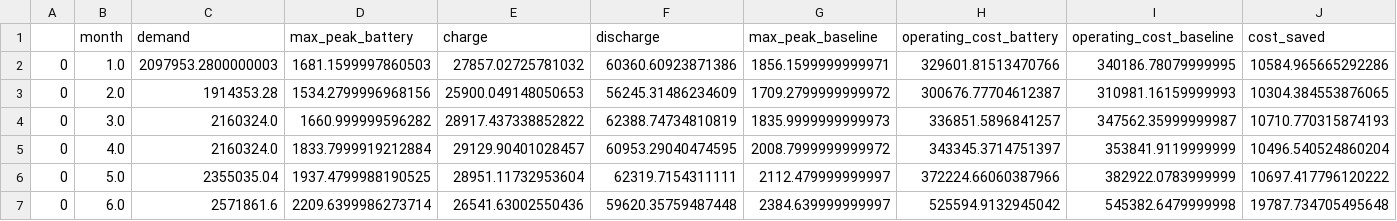
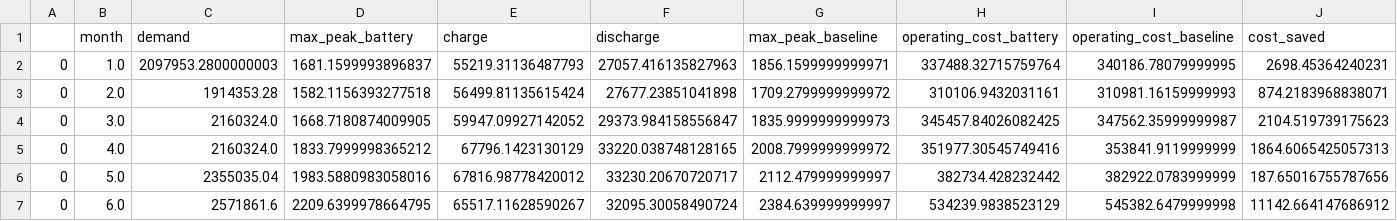
Before and after one commit to gnyirjesy/columbia-peak-shaving, a CSV file: data/2019_results/thermal_350kW.csv, drawn as a sheet; only a part is shown; the diff covers the shown part only; the diff names each change by its address in the sheet, - before the commit and + after, or states it on an @@ line.

Commit message:
remove old files and update 350kw battery

```diff
--- a/data/2019_results/thermal_350kW.csv
+++ b/data/2019_results/thermal_350kW.csv
-D2 (max_peak_battery): 1681.1599997860503
+D2 (max_peak_battery): 1681.1599993896837
-E2 (charge): 27857.02725781032
+E2 (charge): 55219.31136487793
-F2 (discharge): 60360.60923871386
+F2 (discharge): 27057.416135827963
-H2 (operating_cost_battery): 329601.81513470766
+H2 (operating_cost_battery): 337488.32715759764
-J2 (cost_saved): 10584.965665292286
+J2 (cost_saved): 2698.45364240231
-D3 (max_peak_battery): 1534.2799996968156
+D3 (max_peak_battery): 1582.1156393277518
-E3 (charge): 25900.049148050653
+E3 (charge): 56499.81135615424
-F3 (discharge): 56245.31486234609
+F3 (discharge): 27677.23851041898
-H3 (operating_cost_battery): 300676.77704612387
+H3 (operating_cost_battery): 310106.9432031161
-J3 (cost_saved): 10304.384553876065
+J3 (cost_saved): 874.2183968838071
-D4 (max_peak_battery): 1660.999999596282
+D4 (max_peak_battery): 1668.7180874009905
-E4 (charge): 28917.437338852822
+E4 (charge): 59947.09927142052
-F4 (discharge): 62388.74734810819
+F4 (discharge): 29373.984158556847
-H4 (operating_cost_battery): 336851.5896841257
+H4 (operating_cost_battery): 345457.84026082425
-J4 (cost_saved): 10710.770315874193
+J4 (cost_saved): 2104.519739175623
-D5 (max_peak_battery): 1833.7999919212884
+D5 (max_peak_battery): 1833.7999998365212
-E5 (charge): 29129.90401028457
+E5 (charge): 67796.1423130129
-F5 (discharge): 60953.29040474595
+F5 (discharge): 33220.038748128165
-H5 (operating_cost_battery): 343345.3714751397
+H5 (operating_cost_battery): 351977.30545749416
-J5 (cost_saved): 10496.540524860204
+J5 (cost_saved): 1864.6065425057313
-D6 (max_peak_battery): 1937.4799988190525
+D6 (max_peak_battery): 1983.5880983058016
-E6 (charge): 28951.11732953604
+E6 (charge): 67816.98778420012
-F6 (discharge): 62319.7154311111
+F6 (discharge): 33230.20670720717
-H6 (operating_cost_battery): 372224.66060387966
+H6 (operating_cost_battery): 382734.428232442
-J6 (cost_saved): 10697.417796120222
+J6 (cost_saved): 187.65016755787656
-D7 (max_peak_battery): 2209.6399986273714
+D7 (max_peak_battery): 2209.6399978664795
-E7 (charge): 26541.63002550436
+E7 (charge): 65517.11628590267
-F7 (discharge): 59620.35759487448
+F7 (discharge): 32095.30058490724
-H7 (operating_cost_battery): 525594.9132945042
+H7 (operating_cost_battery): 534239.9838523129
-J7 (cost_saved): 19787.734705495648
+J7 (cost_saved): 11142.664147686912
```
Also changed, not shown: 30 edited cells elsewhere in this file, 5 other files.
